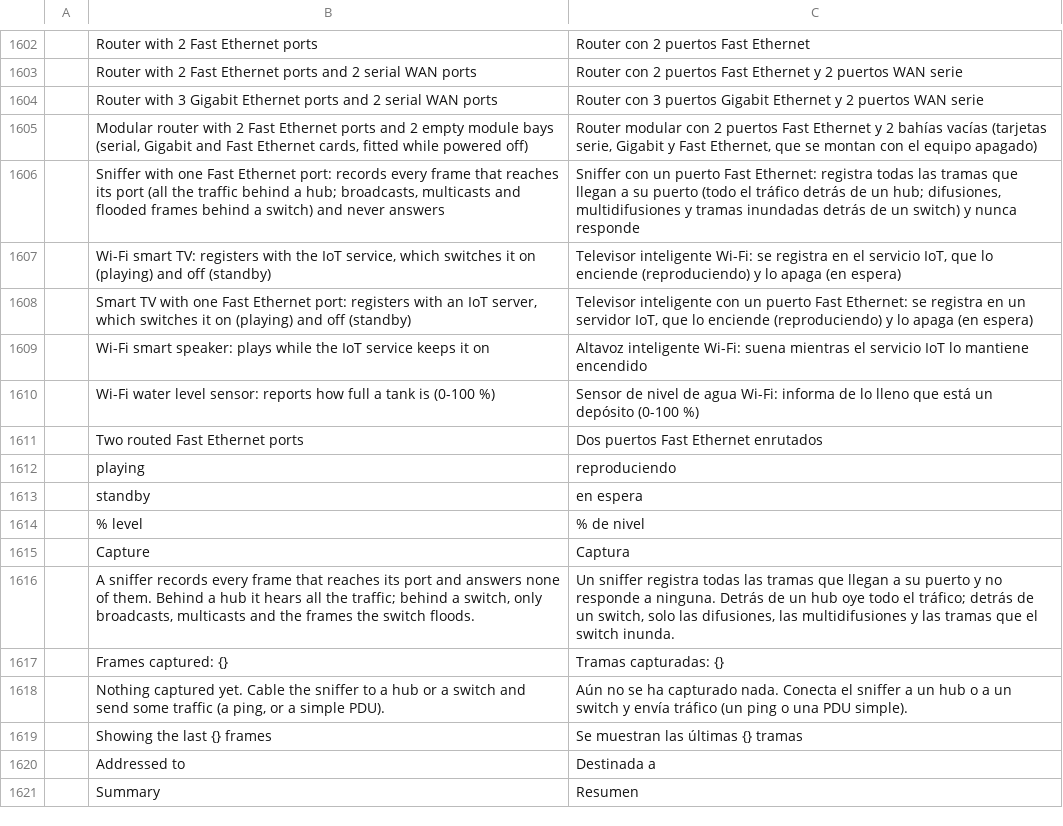
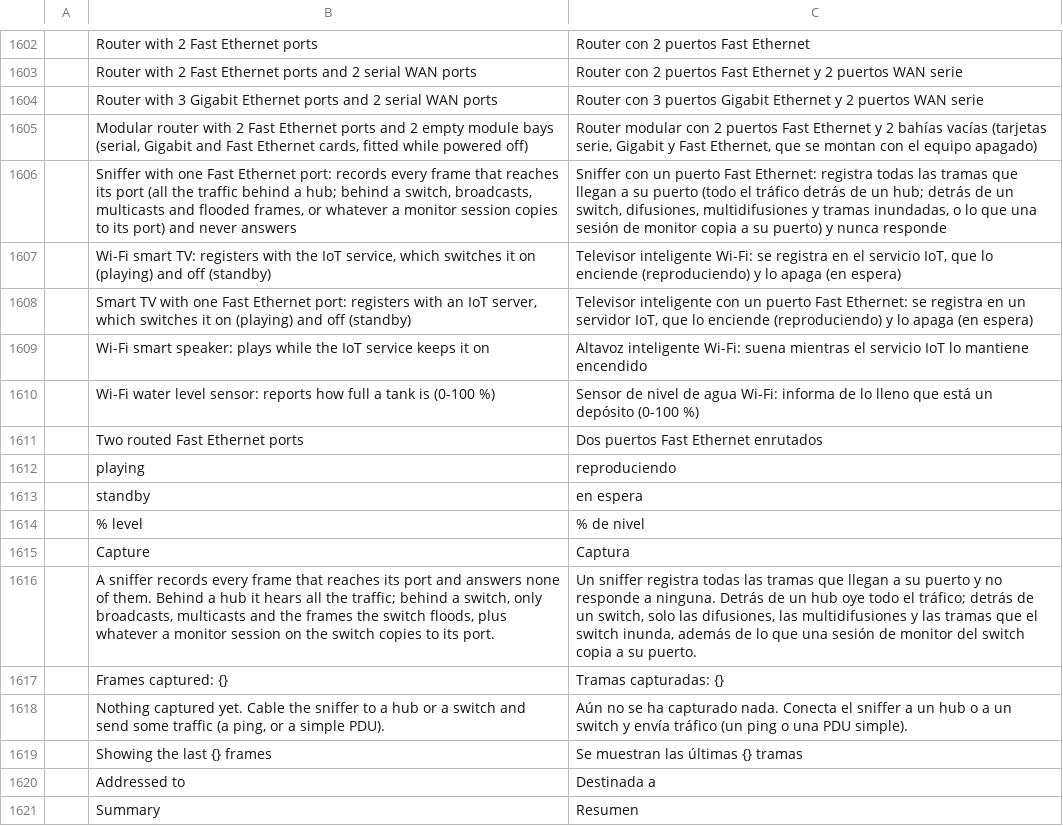
Before and after one commit to ayozetr/netlabcraft, a TSV file: locales/es/netlabcraft.tsv, drawn as a sheet; only a part is shown, gaps mark what is left out; the diff names each change by its address in the sheet, - before the commit and + after, or states it on an @@ line.

```diff
--- a/locales/es/netlabcraft.tsv
+++ b/locales/es/netlabcraft.tsv
-B1606: …a hub; broadcasts, multicasts and flooded frames behind a switch) and never…
+B1606: …a hub; behind a switch, broadcasts, multicasts and flooded frames, or whatever a monitor session copies to its port) and never…
-C1606: …un hub; difusiones, multidifusiones y tramas inundadas detrás de un switch) y nunca…
+C1606: …un hub; detrás de un switch, difusiones, multidifusiones y tramas inundadas, o lo que una sesión de monitor copia a su puerto) y nunca…
-B1616: …the switch floods.
+B1616: …the switch floods, plus whatever a monitor session on the switch copies to its port.
-C1616: …el switch inunda.
+C1616: …el switch inunda, además de lo que una sesión de monitor del switch copia a su puerto.
```
Also changed, not shown: locales/de/netlabcraft.tsv, locales/fr/netlabcraft.tsv, 13 other files.
